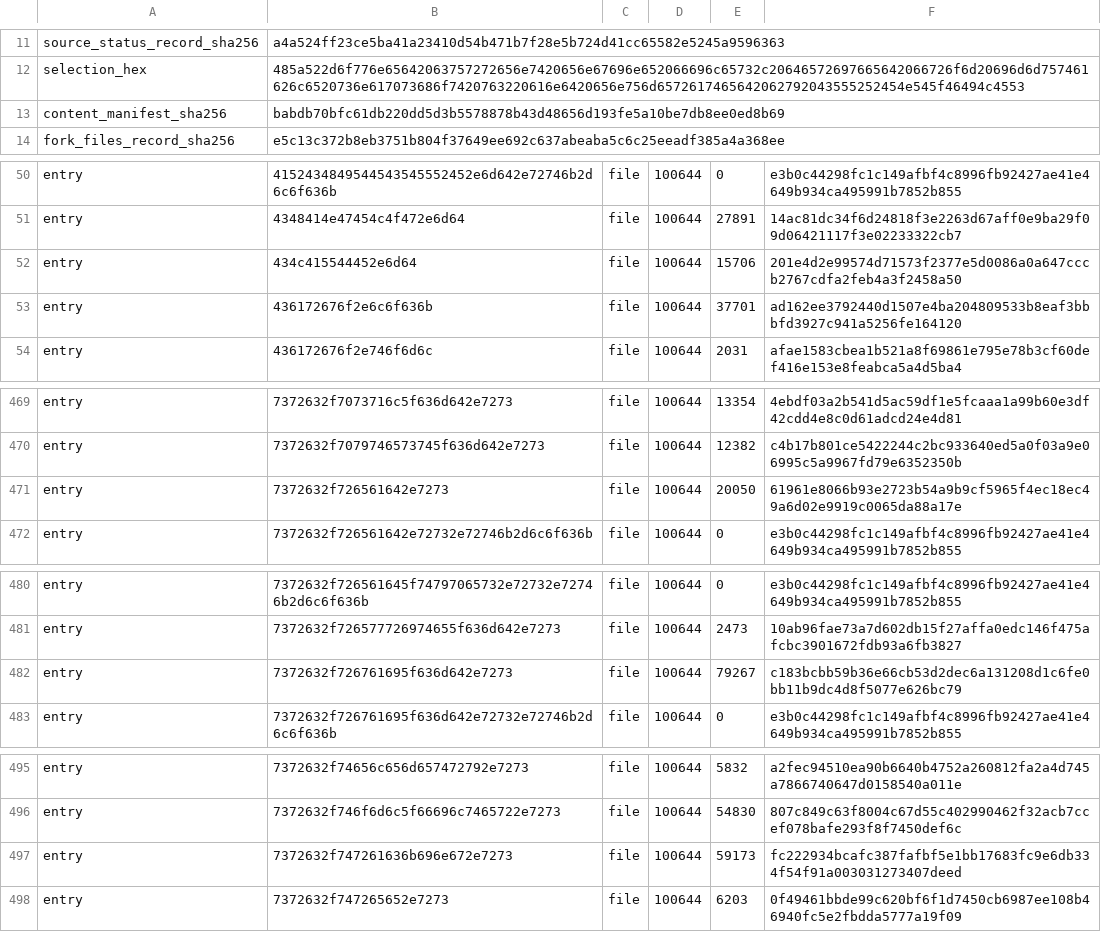
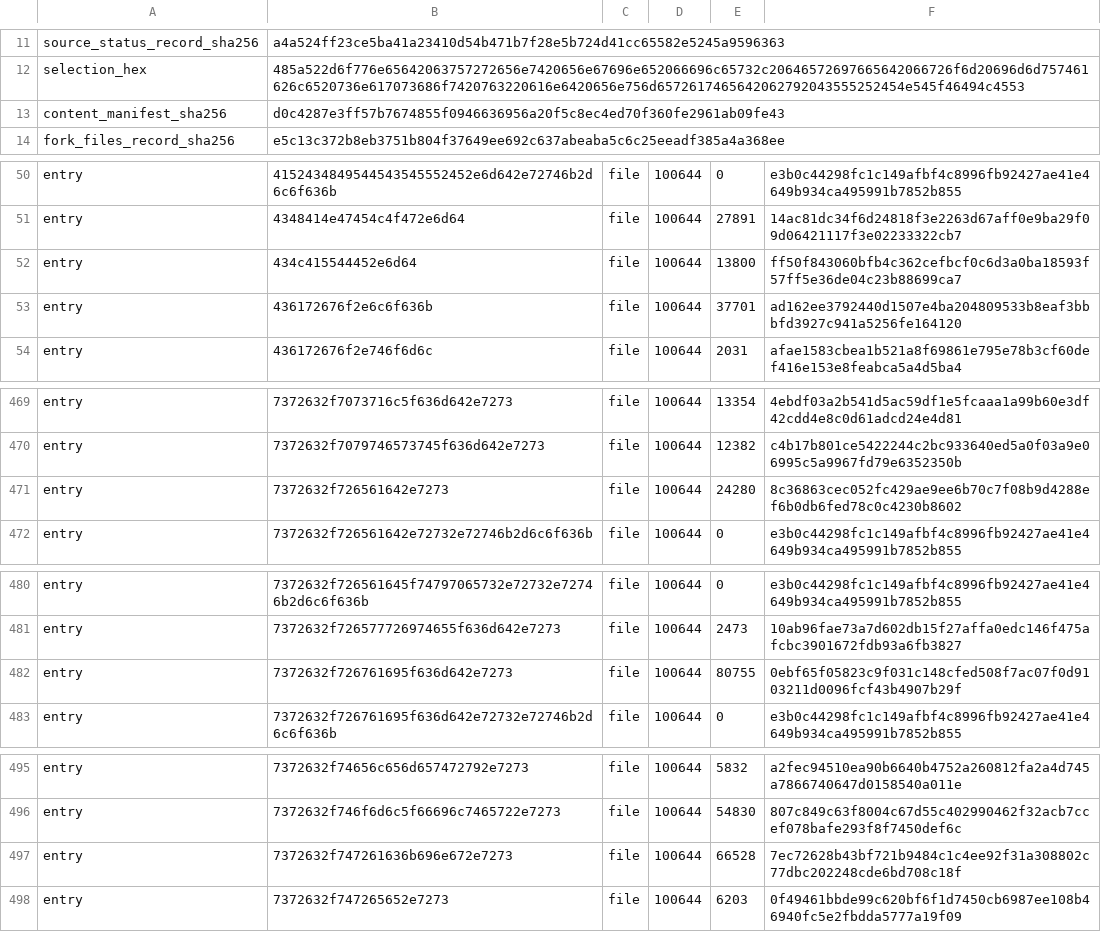
Before and after one commit to heAdz0r/hzr, a TSV file: fork-core/CURRENT_ENGINE_V1.tsv, drawn as a sheet; only a part is shown, gaps mark what is left out.

```diff
--- a/fork-core/CURRENT_ENGINE_V1.tsv
+++ b/fork-core/CURRENT_ENGINE_V1.tsv
@@ -12,3 +12,3 @@ source_status_record_sha256	a4a524ff23ce5ba41a23410d54b471b7f28e5b724d41cc65582e
 selection_hex	485a522d6f776e65642063757272656e7420656e67696e652066696c65732c20646572697665642066726f6d20696d6d757461626c6520736e617073686f7420763220616e6420656e756d6572617465642062792043555252454e545f46494c4553
-content_manifest_sha256	babdb70bfc61db220dd5d3b5578878b43d48656d193fe5a10be7db8ee0ed8b69
+content_manifest_sha256	d0c4287e3ff57b7674855f0946636956a20f5c8ec4ed70f360fe2961ab09fe43
 fork_files_record_sha256	e5c13c372b8eb3751b804f37649ee692c637abeaba5c6c25eeadf385a4a368ee
@@ -51,3 +51,3 @@ entry	4152434849544543545552452e6d642e72746b2d6c6f636b	file	100644	0	e3b0c44298f
 entry	4348414e47454c4f472e6d64	file	100644	27891	14ac81dc34f6d24818f3e2263d67aff0e9ba29f09d06421117f3e02233322cb7
-entry	434c415544452e6d64	file	100644	15706	201e4d2e99574d71573f2377e5d0086a0a647cccb2767cdfa2feb4a3f2458a50
+entry	434c415544452e6d64	file	100644	13800	ff50f843060bfb4c362cefbcf0c6d3a0ba18593f57ff5e36de04c23b88699ca7
 entry	436172676f2e6c6f636b	file	100644	37701	ad162ee3792440d1507e4ba204809533b8eaf3bbbfd3927c941a5256fe164120
@@ -470,3 +470,3 @@ entry	7372632f7073716c5f636d642e7273	file	100644	13354	4ebdf03a2b541d5ac59df1e5f
 entry	7372632f7079746573745f636d642e7273	file	100644	12382	c4b17b801ce5422244c2bc933640ed5a0f03a9e06995c5a9967fd79e6352350b
-entry	7372632f726561642e7273	file	100644	20050	61961e8066b93e2723b54a9b9cf5965f4ec18ec49a6d02e9919c0065da88a17e
+entry	7372632f726561642e7273	file	100644	24280	8c36863cec052fc429ae9ee6b70c7f08b9d4288ef6b0db6fed78c0c4230b8602
 entry	7372632f726561642e72732e72746b2d6c6f636b	file	100644	0	e3b0c44298fc1c149afbf4c8996fb92427ae41e4649b934ca495991b7852b855
@@ -481,3 +481,3 @@ entry	7372632f726561645f74797065732e72732e72746b2d6c6f636b	file	100644	0	e3b0c44
 entry	7372632f726577726974655f636d642e7273	file	100644	2473	10ab96fae73a7d602db15f27affa0edc146f475afcbc3901672fdb93a6fb3827
-entry	7372632f726761695f636d642e7273	file	100644	79267	c183bcbb59b36e66cb53d2dec6a131208d1c6fe0bb11b9dc4d8f5077e626bc79
+entry	7372632f726761695f636d642e7273	file	100644	80755	0ebf65f05823c9f031c148cfed508f7ac07f0d9103211d0096fcf43b4907b29f
 entry	7372632f726761695f636d642e72732e72746b2d6c6f636b	file	100644	0	e3b0c44298fc1c149afbf4c8996fb92427ae41e4649b934ca495991b7852b855
@@ -496,3 +496,3 @@ entry	7372632f74656c656d657472792e7273	file	100644	5832	a2fec94510ea90b6640b4752
 entry	7372632f746f6d6c5f66696c7465722e7273	file	100644	54830	807c849c63f8004c67d55c402990462f32acb7ccef078bafe293f8f7450def6c
-entry	7372632f747261636b696e672e7273	file	100644	59173	fc222934bcafc387fafbf5e1bb17683fc9e6db334f54f91a003031273407deed
+entry	7372632f747261636b696e672e7273	file	100644	66528	7ec72628b43bf721b9484c1c4ee92f31a308802c77dbc202248cde6bd708c18f
 entry	7372632f747265652e7273	file	100644	6203	0f49461bbde99c620bf6f1d7450cb6987ee108b46940fc5e2fbdda5777a19f09
```
Also changed, not shown: 53 other files.
